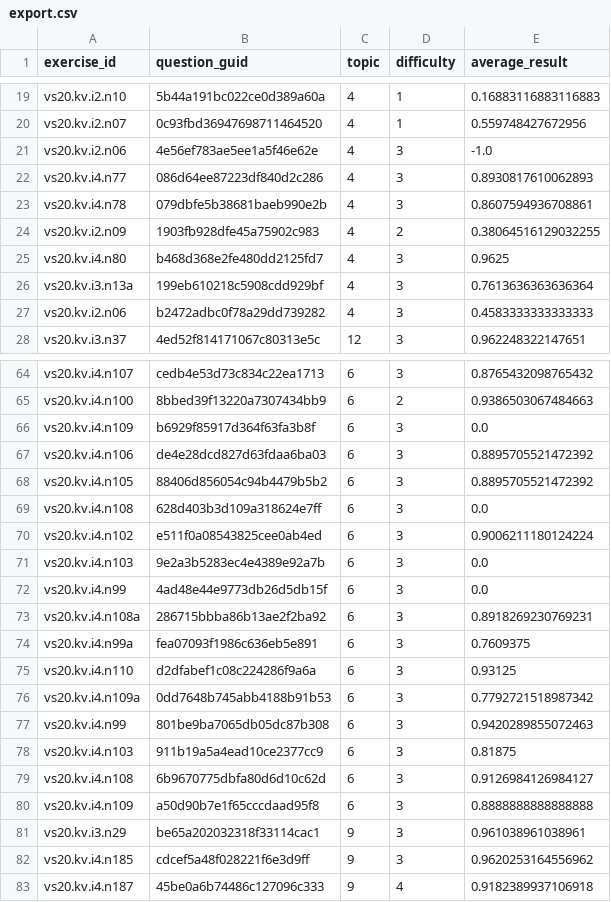
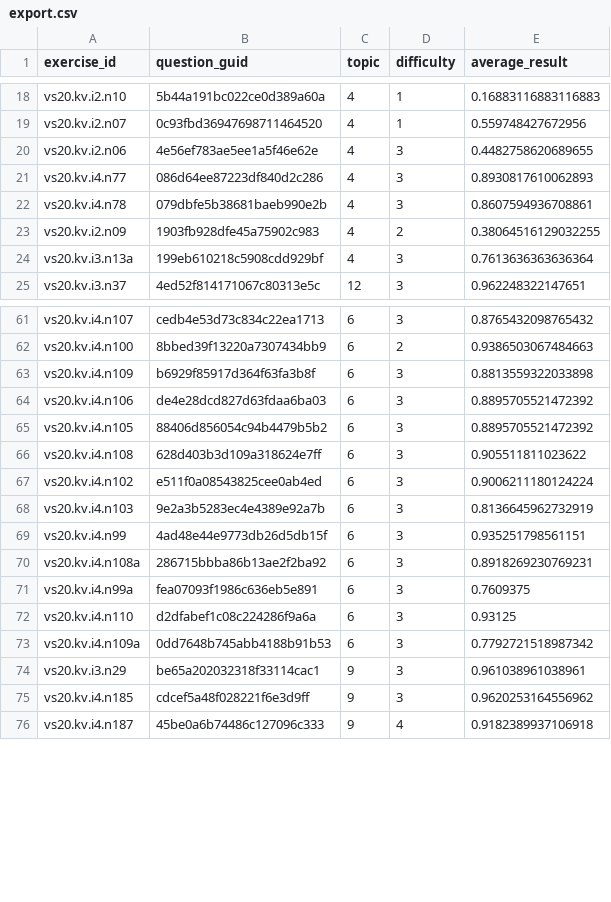
Before and after one commit to zigapk/vis-2020-project, a CSV file: data/export.csv, drawn as a sheet; only a part is shown, gaps mark what is left out; the diff covers the shown part only.

Commit message:
parse parametric exercises

```diff
--- a/data/export.csv
+++ b/data/export.csv
@@ -20,3 +19,3 @@ vs20.kv.i2.n10,5b44a191bc022ce0d389a60a,4,1,0.16883116883116883
 vs20.kv.i2.n07,0c93fbd36947698711464520,4,1,0.559748427672956
-vs20.kv.i2.n06,4e56ef783ae5ee1a5f46e62e,4,3,-1.0
+vs20.kv.i2.n06,4e56ef783ae5ee1a5f46e62e,4,3,0.4482758620689655
 vs20.kv.i4.n77,086d64ee87223df840d2c286,4,3,0.8930817610062893
@@ -24,5 +23,3 @@ vs20.kv.i4.n78,079dbfe5b38681baeb990e2b,4,3,0.8607594936708861
 vs20.kv.i2.n09,1903fb928dfe45a75902c983,4,2,0.38064516129032255
-vs20.kv.i4.n80,b468d368e2fe480dd2125fd7,4,3,0.9625
 vs20.kv.i3.n13a,199eb610218c5908cdd929bf,4,3,0.7613636363636364
-vs20.kv.i2.n06,b2472adbc0f78a29dd739282,4,3,0.4583333333333333
 vs20.kv.i3.n37,4ed52f814171067c80313e5c,12,3,0.962248322147651
@@ -65,9 +62,9 @@ vs20.kv.i4.n107,cedb4e53d73c834c22ea1713,6,3,0.8765432098765432
 vs20.kv.i4.n100,8bbed39f13220a7307434bb9,6,2,0.9386503067484663
-vs20.kv.i4.n109,b6929f85917d364f63fa3b8f,6,3,0.0
+vs20.kv.i4.n109,b6929f85917d364f63fa3b8f,6,3,0.8813559322033898
 vs20.kv.i4.n106,de4e28dcd827d63fdaa6ba03,6,3,0.8895705521472392
 vs20.kv.i4.n105,88406d856054c94b4479b5b2,6,3,0.8895705521472392
-vs20.kv.i4.n108,628d403b3d109a318624e7ff,6,3,0.0
+vs20.kv.i4.n108,628d403b3d109a318624e7ff,6,3,0.905511811023622
 vs20.kv.i4.n102,e511f0a08543825cee0ab4ed,6,3,0.9006211180124224
-vs20.kv.i4.n103,9e2a3b5283ec4e4389e92a7b,6,3,0.0
-vs20.kv.i4.n99,4ad48e44e9773db26d5db15f,6,3,0.0
+vs20.kv.i4.n103,9e2a3b5283ec4e4389e92a7b,6,3,0.8136645962732919
+vs20.kv.i4.n99,4ad48e44e9773db26d5db15f,6,3,0.935251798561151
 vs20.kv.i4.n108a,286715bbba86b13ae2f2ba92,6,3,0.8918269230769231
@@ -76,6 +73,2 @@ vs20.kv.i4.n110,d2dfabef1c08c224286f9a6a,6,3,0.93125
 vs20.kv.i4.n109a,0dd7648b745abb4188b91b53,6,3,0.7792721518987342
-vs20.kv.i4.n99,801be9ba7065db05dc87b308,6,3,0.9420289855072463
-vs20.kv.i4.n103,911b19a5a4ead10ce2377cc9,6,3,0.81875
-vs20.kv.i4.n108,6b9670775dbfa80d6d10c62d,6,3,0.9126984126984127
-vs20.kv.i4.n109,a50d90b7e1f65cccdaad95f8,6,3,0.8888888888888888
 vs20.kv.i3.n29,be65a202032318f33114cac1,9,3,0.961038961038961
```
Also changed, not shown: 1 added row, 2 removed rows and 3 edited cells elsewhere in this file, 1 other file.
